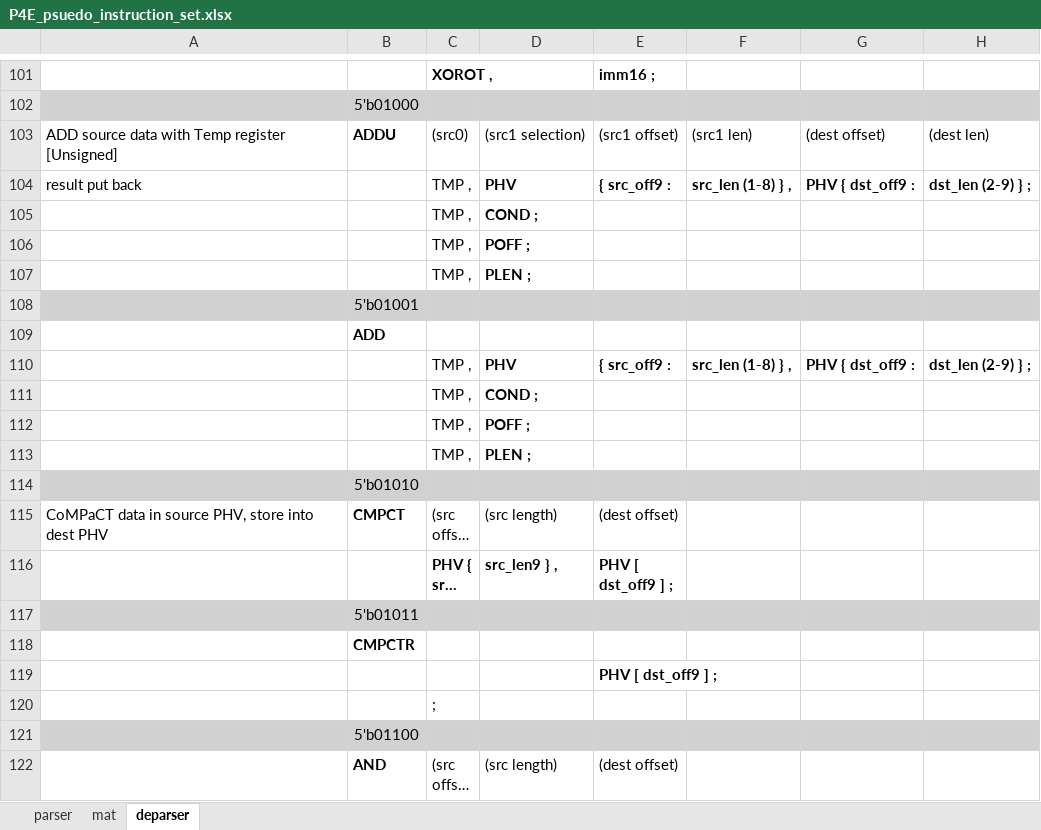
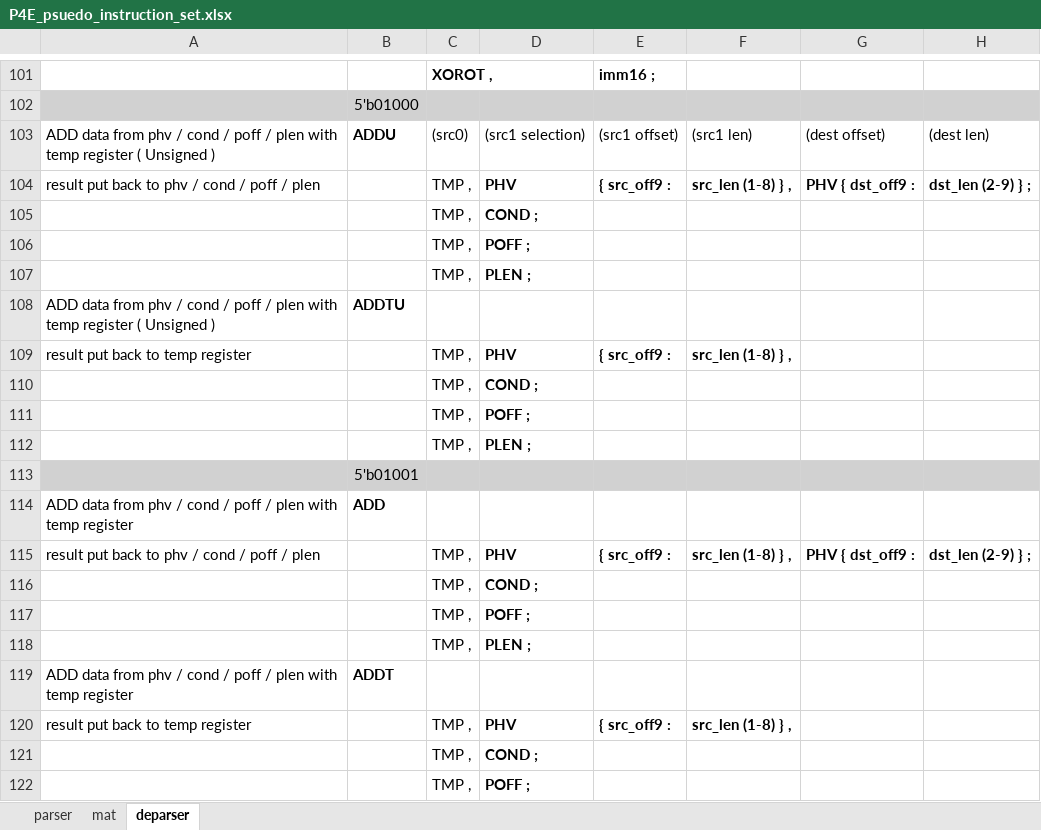
Before and after one commit to cityfarmer2017/P4EngineAssembler, an Excel workbook: P4E_psuedo_instruction_set.xlsx, sheet deparser, drawn as a sheet; only a part is shown, gaps mark what is left out; the shorter side is filled out with more unchanged rows; long unchanged cells end in …; values as stored, in another font and other column widths than the file's, no borders; addresses are those after the commit; the diff names each change by its address in the sheet, - before the commit and + after, or states it on an @@ line.

Commit message:
add ADDTU / ADDT instructions dute to machine code change

```diff
--- a/P4E_psuedo_instruction_set.xlsx (sheet deparser)
+++ b/P4E_psuedo_instruction_set.xlsx (sheet deparser)
-A103: ADD source data with Temp register [Unsigned]
+A103: ADD data from phv / cond / poff / plen with temp register ( Unsigned )
-A104: result put back
+A104: result put back to phv / cond / poff / plen
+row 105:  |  | TMP , | COND ;
+row 106:  |  | TMP , | POFF ;
+row 107:  |  | TMP , | PLEN ;
+row 108: ADD data from phv / cond / poff / plen with temp register ( Unsigned ) | ADDTU
+row 109: result put back to temp register |  | TMP , | PHV | { src_off9 : | src_len (1-8) } ,
-A114: (empty)
+A114: ADD data from phv / cond / poff / plen with temp register
-A115: (empty)
+A115: result put back to phv / cond / poff / plen
+row 116:  |  | TMP , | COND ;
+row 117:  |  | TMP , | POFF ;
+row 118:  |  | TMP , | PLEN ;
+row 119: ADD data from phv / cond / poff / plen with temp register | ADDT
+row 120: result put back to temp register |  | TMP , | PHV | { src_off9 : | src_len (1-8) } ,
```
Also changed, not shown: 2 other files.
